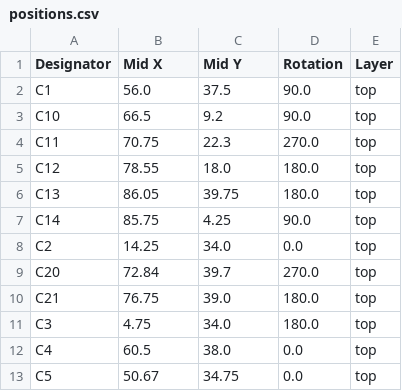
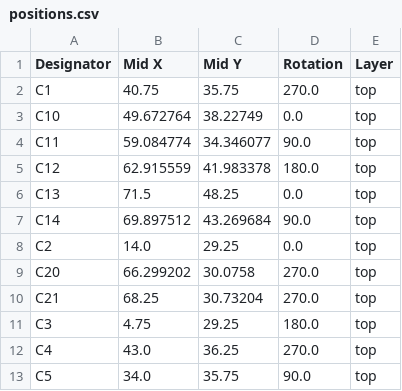
Before and after one commit to BRA1L0R/panda-pcb, a CSV file: production/positions.csv, drawn as a sheet; only a part is shown; the diff covers the shown part only.

```diff
--- a/production/positions.csv
+++ b/production/positions.csv
@@ -1,13 +1,13 @@
 Designator,Mid X,Mid Y,Rotation,Layer
-C1,56.0,37.5,90.0,top
-C10,66.5,9.2,90.0,top
-C11,70.75,22.3,270.0,top
-C12,78.55,18.0,180.0,top
-C13,86.05,39.75,180.0,top
-C14,85.75,4.25,90.0,top
-C2,14.25,34.0,0.0,top
-C20,72.84,39.7,270.0,top
-C21,76.75,39.0,180.0,top
-C3,4.75,34.0,180.0,top
-C4,60.5,38.0,0.0,top
-C5,50.67,34.75,0.0,top
+C1,40.75,35.75,270.0,top
+C10,49.672764,38.22749,0.0,top
+C11,59.084774,34.346077,90.0,top
+C12,62.915559,41.983378,180.0,top
+C13,71.5,48.25,0.0,top
+C14,69.897512,43.269684,90.0,top
+C2,14.0,29.25,0.0,top
+C20,66.299202,30.0758,270.0,top
+C21,68.25,30.73204,270.0,top
+C3,4.75,29.25,180.0,top
+C4,43.0,36.25,270.0,top
+C5,34.0,35.75,90.0,top
```
Also changed, not shown: 3 added rows, 3 removed rows and 136 edited cells elsewhere in this file, production/bom.csv, production/designators.csv, 33 other files.
